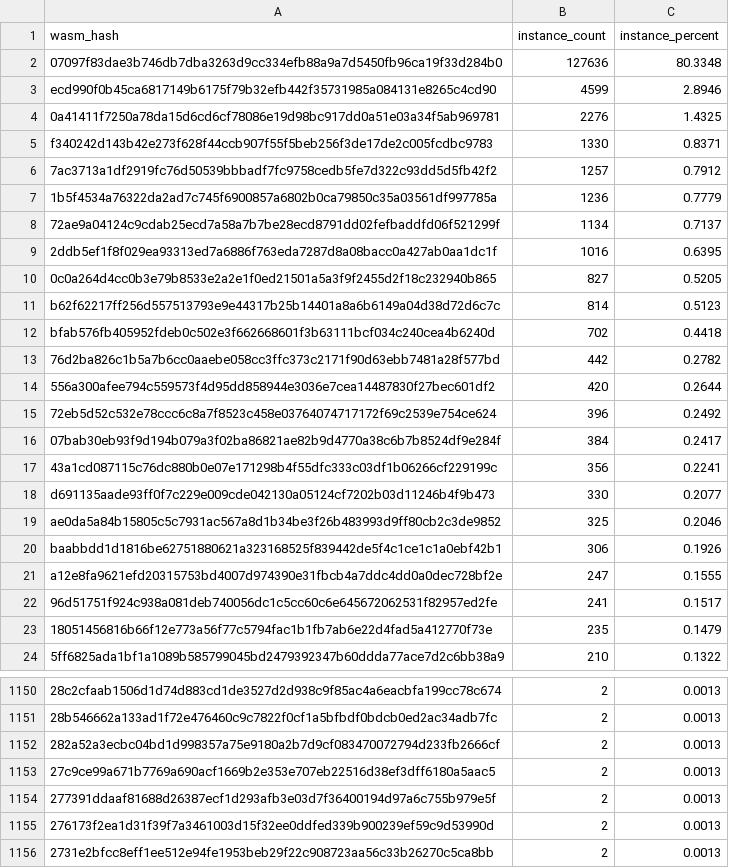
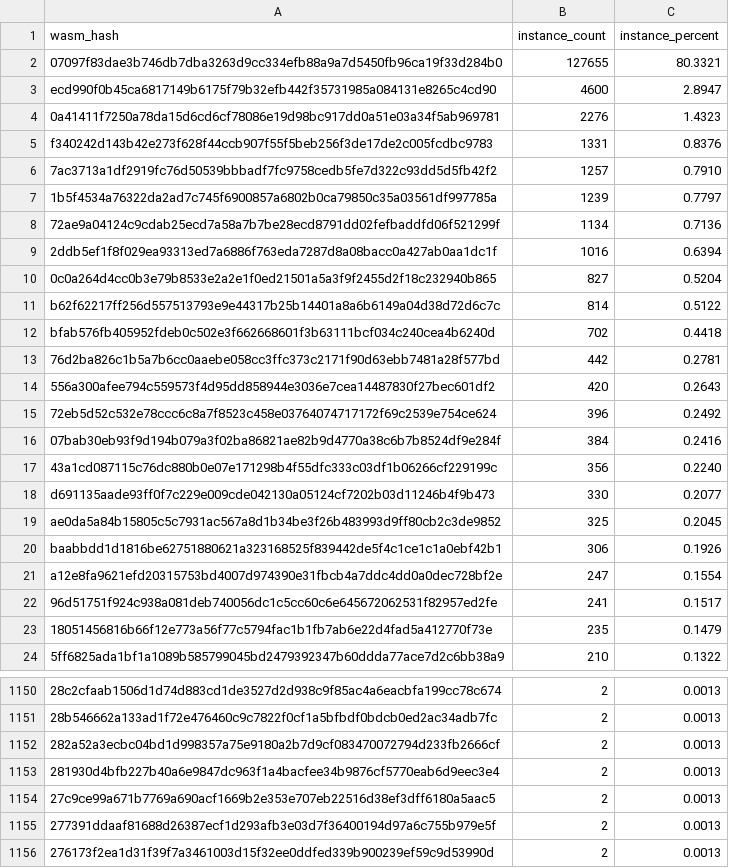
Before and after one commit to drebelsky/contract-wasms, a CSV file: analysis/count_instances_per_wasm.csv, drawn as a sheet; only a part is shown, gaps mark what is left out; the shorter side is filled out with more unchanged rows; the diff covers the shown part only.

```diff
--- a/analysis/count_instances_per_wasm.csv
+++ b/analysis/count_instances_per_wasm.csv
@@ -1,22 +1,22 @@
 wasm_hash,instance_count,instance_percent
-"07097f83dae3b746db7dba3263d9cc334efb88a9a7d5450fb96ca19f33d284b0",127636,80.3348
-"ecd990f0b45ca6817149b6175f79b32efb442f35731985a084131e8265c4cd90",4599,2.8946
-"0a41411f7250a78da15d6cd6cf78086e19d98bc917dd0a51e03a34f5ab969781",2276,1.4325
-"f340242d143b42e273f628f44ccb907f55f5beb256f3de17de2c005fcdbc9783",1330,0.8371
-"7ac3713a1df2919fc76d50539bbbadf7fc9758cedb5fe7d322c93dd5d5fb42f2",1257,0.7912
-"1b5f4534a76322da2ad7c745f6900857a6802b0ca79850c35a03561df997785a",1236,0.7779
-"72ae9a04124c9cdab25ecd7a58a7b7be28ecd8791dd02fefbaddfd06f521299f",1134,0.7137
-"2ddb5ef1f8f029ea93313ed7a6886f763eda7287d8a08bacc0a427ab0aa1dc1f",1016,0.6395
-"0c0a264d4cc0b3e79b8533e2a2e1f0ed21501a5a3f9f2455d2f18c232940b865",827,0.5205
-"b62f62217ff256d557513793e9e44317b25b14401a8a6b6149a04d38d72d6c7c",814,0.5123
+"07097f83dae3b746db7dba3263d9cc334efb88a9a7d5450fb96ca19f33d284b0",127655,80.3321
+"ecd990f0b45ca6817149b6175f79b32efb442f35731985a084131e8265c4cd90",4600,2.8947
+"0a41411f7250a78da15d6cd6cf78086e19d98bc917dd0a51e03a34f5ab969781",2276,1.4323
+"f340242d143b42e273f628f44ccb907f55f5beb256f3de17de2c005fcdbc9783",1331,0.8376
+"7ac3713a1df2919fc76d50539bbbadf7fc9758cedb5fe7d322c93dd5d5fb42f2",1257,0.7910
+"1b5f4534a76322da2ad7c745f6900857a6802b0ca79850c35a03561df997785a",1239,0.7797
+"72ae9a04124c9cdab25ecd7a58a7b7be28ecd8791dd02fefbaddfd06f521299f",1134,0.7136
+"2ddb5ef1f8f029ea93313ed7a6886f763eda7287d8a08bacc0a427ab0aa1dc1f",1016,0.6394
+"0c0a264d4cc0b3e79b8533e2a2e1f0ed21501a5a3f9f2455d2f18c232940b865",827,0.5204
+"b62f62217ff256d557513793e9e44317b25b14401a8a6b6149a04d38d72d6c7c",814,0.5122
 "bfab576fb405952fdeb0c502e3f662668601f3b63111bcf034c240cea4b6240d",702,0.4418
-"76d2ba826c1b5a7b6cc0aaebe058cc3ffc373c2171f90d63ebb7481a28f577bd",442,0.2782
-"556a300afee794c559573f4d95dd858944e3036e7cea14487830f27bec601df2",420,0.2644
+"76d2ba826c1b5a7b6cc0aaebe058cc3ffc373c2171f90d63ebb7481a28f577bd",442,0.2781
+"556a300afee794c559573f4d95dd858944e3036e7cea14487830f27bec601df2",420,0.2643
 "72eb5d52c532e78ccc6c8a7f8523c458e03764074717172f69c2539e754ce624",396,0.2492
-"07bab30eb93f9d194b079a3f02ba86821ae82b9d4770a38c6b7b8524df9e284f",384,0.2417
-"43a1cd087115c76dc880b0e07e171298b4f55dfc333c03df1b06266cf229199c",356,0.2241
+"07bab30eb93f9d194b079a3f02ba86821ae82b9d4770a38c6b7b8524df9e284f",384,0.2416
+"43a1cd087115c76dc880b0e07e171298b4f55dfc333c03df1b06266cf229199c",356,0.2240
 "d691135aade93ff0f7c229e009cde042130a05124cf7202b03d11246b4f9b473",330,0.2077
-"ae0da5a84b15805c5c7931ac567a8d1b34be3f26b483993d9ff80cb2c3de9852",325,0.2046
+"ae0da5a84b15805c5c7931ac567a8d1b34be3f26b483993d9ff80cb2c3de9852",325,0.2045
 "baabbdd1d1816be62751880621a323168525f839442de5f4c1ce1c1a0ebf42b1",306,0.1926
-"a12e8fa9621efd20315753bd4007d974390e31fbcb4a7ddc4dd0a0dec728bf2e",247,0.1555
+"a12e8fa9621efd20315753bd4007d974390e31fbcb4a7ddc4dd0a0dec728bf2e",247,0.1554
 "96d51751f924c938a081deb740056dc1c5cc60c6e645672062531f82957ed2fe",241,0.1517
@@ -1152,2 +1152,3 @@ wasm_hash,instance_count,instance_percent
 "282a52a3ecbc04bd1d998357a75e9180a2b7d9cf083470072794d233fb2666cf",2,0.0013
+"281930d4bfb227b40a6e9847dc963f1a4bacfee34b9876cf5770eab6d9eec3e4",2,0.0013
 "27c9ce99a671b7769a690acf1669b2e353e707eb22516d38ef3dff6180a5aac5",2,0.0013
```
Also changed, not shown: 2 added rows and 8 edited cells elsewhere in this file, analysis/dupe-code.csv, analysis/find_error_name_collision_with_sdk_results.csv, 35 other files.
